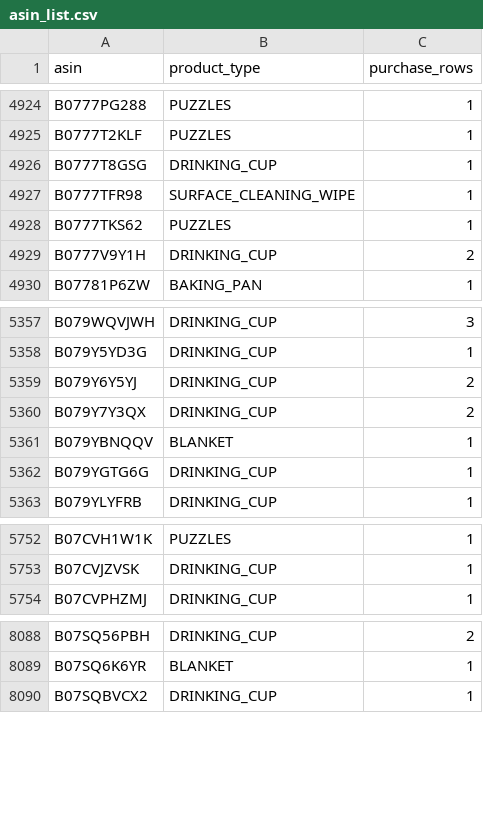
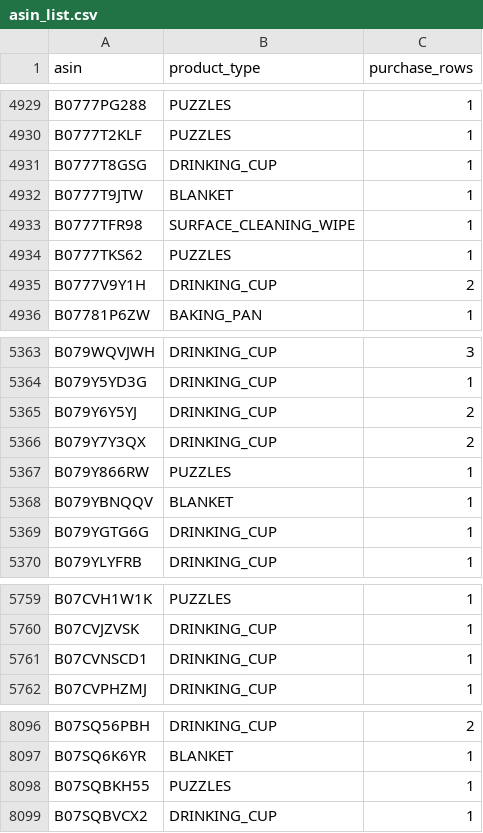
Before and after one commit to kimjiwoo0603/Cart-To-Chart, a CSV file: data/processed/asin_list.csv, drawn as a sheet; only a part is shown, gaps mark what is left out; the diff covers the shown part only.

```diff
--- a/data/processed/asin_list.csv
+++ b/data/processed/asin_list.csv
@@ -4926,2 +4931,3 @@ B0777T2KLF,PUZZLES,1
 B0777T8GSG,DRINKING_CUP,1
+B0777T9JTW,BLANKET,1
 B0777TFR98,SURFACE_CLEANING_WIPE,1
@@ -5360,2 +5366,3 @@ B079Y6Y5YJ,DRINKING_CUP,2
 B079Y7Y3QX,DRINKING_CUP,2
+B079Y866RW,PUZZLES,1
 B079YBNQQV,BLANKET,1
@@ -5753,2 +5760,3 @@ B07CVH1W1K,PUZZLES,1
 B07CVJZVSK,DRINKING_CUP,1
+B07CVNSCD1,DRINKING_CUP,1
 B07CVPHZMJ,DRINKING_CUP,1
@@ -8089,2 +8097,3 @@ B07SQ56PBH,DRINKING_CUP,2
 B07SQ6K6YR,BLANKET,1
+B07SQBKH55,PUZZLES,1
 B07SQBVCX2,DRINKING_CUP,1
```
Also changed, not shown: 5 added rows elsewhere in this file, 1 other file.
